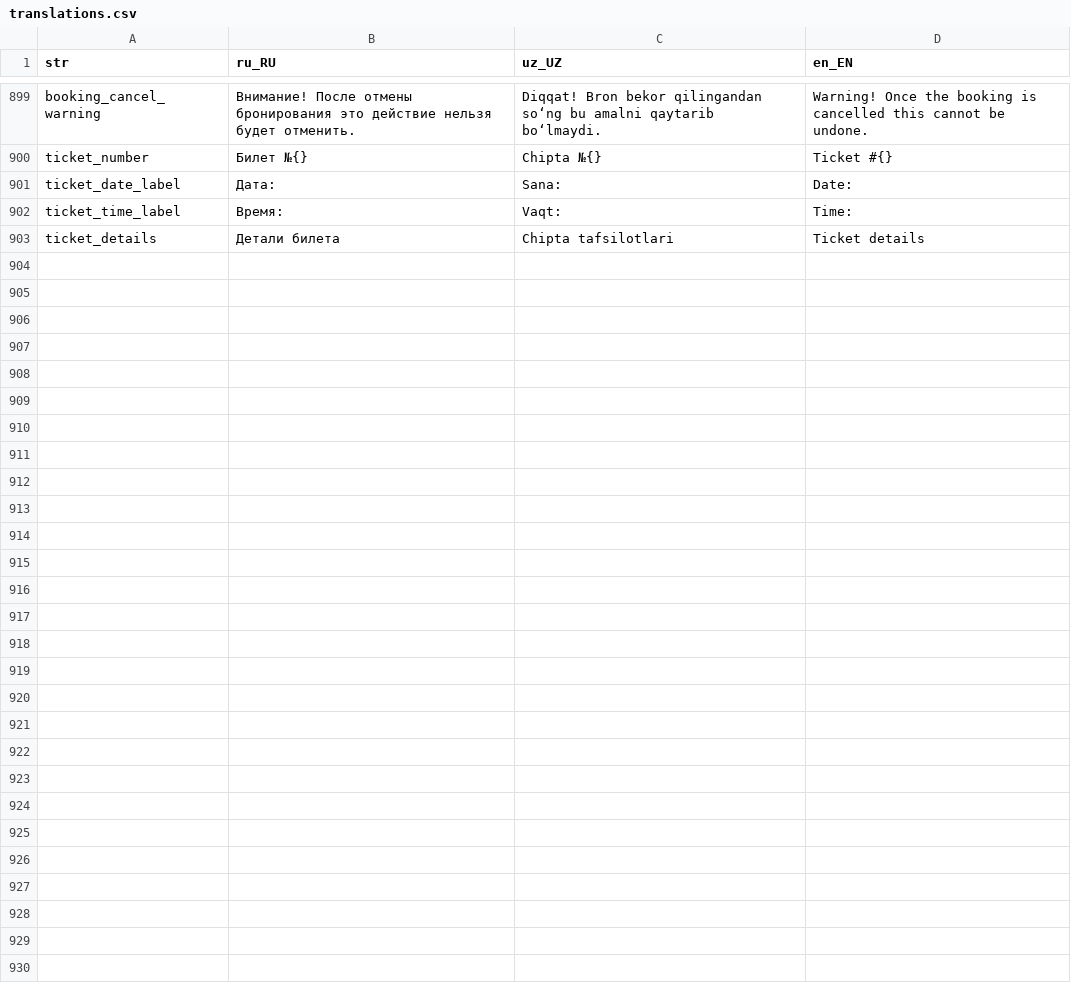
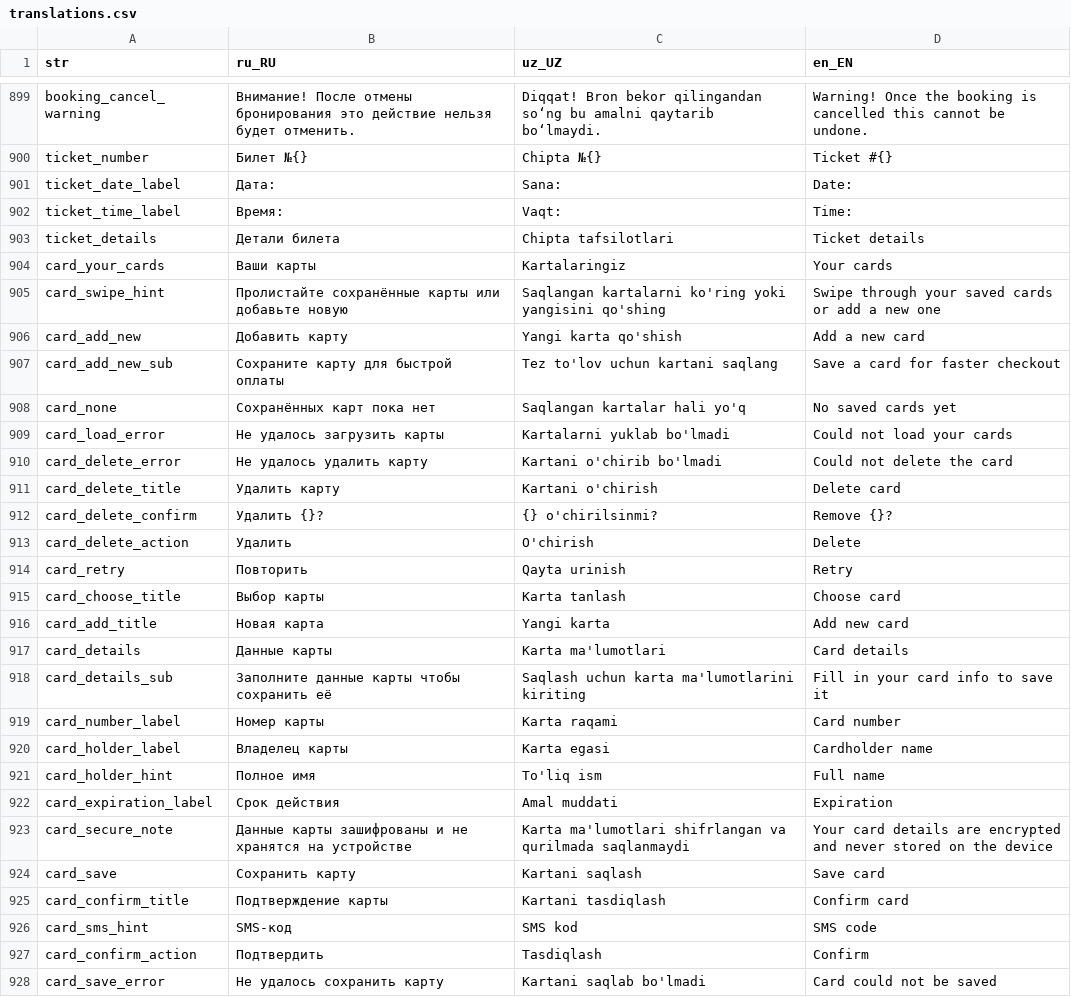
Before and after one commit to LUMI-PASS/lumi-mobile-app, a CSV file: assets/localization/translations.csv, drawn as a sheet; only a part is shown, gaps mark what is left out.

```diff
--- a/assets/localization/translations.csv
+++ b/assets/localization/translations.csv
@@ -903 +903,26 @@ ticket_time_label,Время:,Vaqt:,Time:
 ticket_details,Детали билета,Chipta tafsilotlari,Ticket details
+card_your_cards,Ваши карты,Kartalaringiz,Your cards
+card_swipe_hint,Пролистайте сохранённые карты или добавьте новую,Saqlangan kartalarni ko'ring yoki yangisini qo'shing,Swipe through your saved cards or add a new one
+card_add_new,Добавить карту,Yangi karta qo'shish,Add a new card
+card_add_new_sub,Сохраните карту для быстрой оплаты,Tez to'lov uchun kartani saqlang,Save a card for faster checkout
+card_none,Сохранённых карт пока нет,Saqlangan kartalar hali yo'q,No saved cards yet
+card_load_error,Не удалось загрузить карты,Kartalarni yuklab bo'lmadi,Could not load your cards
+card_delete_error,Не удалось удалить карту,Kartani o'chirib bo'lmadi,Could not delete the card
+card_delete_title,Удалить карту,Kartani o'chirish,Delete card
+card_delete_confirm,Удалить {}?,{} o'chirilsinmi?,Remove {}?
+card_delete_action,Удалить,O'chirish,Delete
+card_retry,Повторить,Qayta urinish,Retry
+card_choose_title,Выбор карты,Karta tanlash,Choose card
+card_add_title,Новая карта,Yangi karta,Add new card
+card_details,Данные карты,Karta ma'lumotlari,Card details
+card_details_sub,Заполните данные карты чтобы сохранить её,Saqlash uchun karta ma'lumotlarini kiriting,Fill in your card info to save it
+card_number_label,Номер карты,Karta raqami,Card number
+card_holder_label,Владелец карты,Karta egasi,Cardholder name
+card_holder_hint,Полное имя,To'liq ism,Full name
+card_expiration_label,Срок действия,Amal muddati,Expiration
+card_secure_note,Данные карты зашифрованы и не хранятся на устройстве,Karta ma'lumotlari shifrlangan va qurilmada saqlanmaydi,Your card details are encrypted and never stored on the device
+card_save,Сохранить карту,Kartani saqlash,Save card
+card_confirm_title,Подтверждение карты,Kartani tasdiqlash,Confirm card
+card_sms_hint,SMS-код,SMS kod,SMS code
+card_confirm_action,Подтвердить,Tasdiqlash,Confirm
+card_save_error,Не удалось сохранить карту,Kartani saqlab bo'lmadi,Card could not be saved
```
Also changed, not shown: 3 other files.
